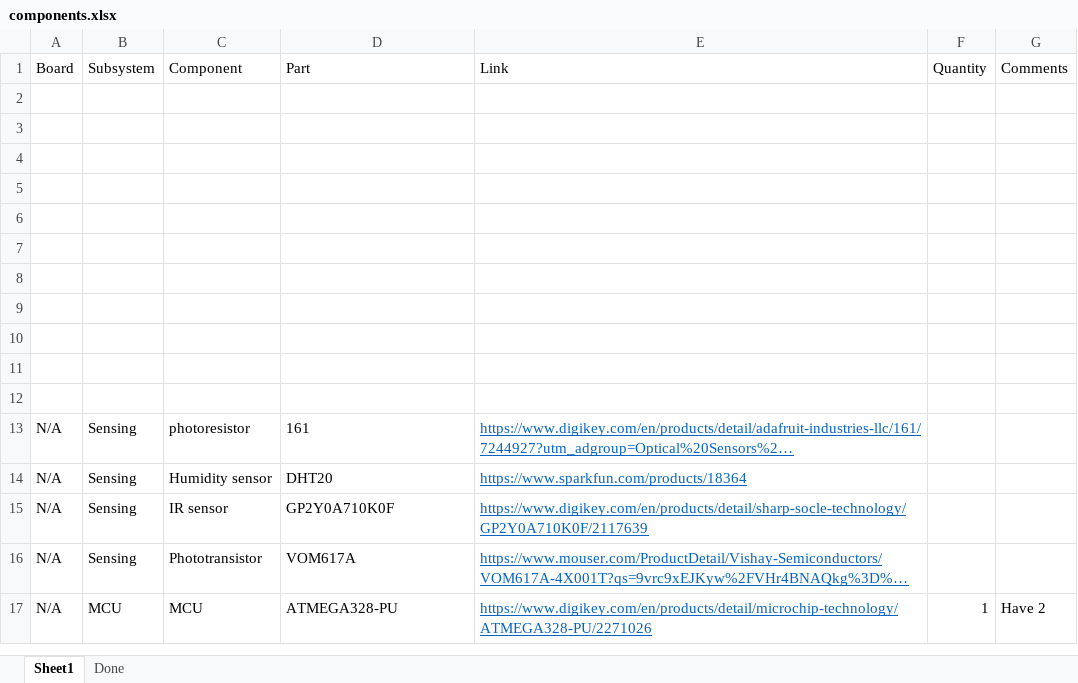
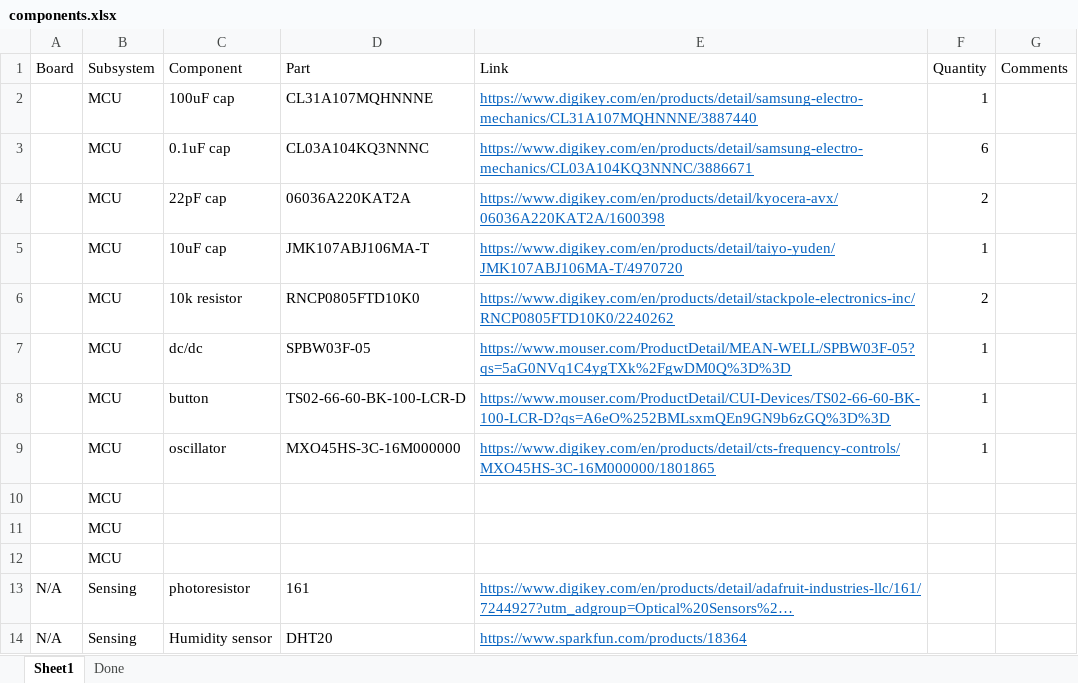
Before and after one commit to bobo-nums/ece445, an Excel workbook: datasheets/components.xlsx, sheet Sheet1, drawn as a sheet; only a part is shown; the shorter side is filled out with more unchanged rows; long unchanged cells end in …; values as stored, in another font and other column widths than the file's, no borders; the diff names each change by its address in the sheet, - before the commit and + after, or states it on an @@ line.

```diff
--- a/datasheets/components.xlsx (sheet Sheet1)
+++ b/datasheets/components.xlsx (sheet Sheet1)
-row 2: (empty)
+row 2:  | MCU | 100uF cap | CL31A107MQHNNNE | https://www.digikey.com/en/products/detail/samsung-electro-mechanics/CL31A107MQHNNNE/3887440 | 1
-row 3: (empty)
+row 3:  | MCU | 0.1uF cap | CL03A104KQ3NNNC | https://www.digikey.com/en/products/detail/samsung-electro-mechanics/CL03A104KQ3NNNC/3886671 | 6
-row 4: (empty)
+row 4:  | MCU | 22pF cap | 06036A220KAT2A | https://www.digikey.com/en/products/detail/kyocera-avx/06036A220KAT2A/1600398 | 2
-row 5: (empty)
+row 5:  | MCU | 10uF cap | JMK107ABJ106MA-T | https://www.digikey.com/en/products/detail/taiyo-yuden/JMK107ABJ106MA-T/4970720 | 1
-row 6: (empty)
+row 6:  | MCU | 10k resistor | RNCP0805FTD10K0 | https://www.digikey.com/en/products/detail/stackpole-electronics-inc/RNCP0805FTD10K0/2240262 | 2
-row 7: (empty)
+row 7:  | MCU | dc/dc | SPBW03F-05 | https://www.mouser.com/ProductDetail/MEAN-WELL/SPBW03F-05?qs=5aG0NVq1C4ygTXk%2FgwDM0Q%3D%3D | 1
-row 8: (empty)
+row 8:  | MCU | button | TS02-66-60-BK-100-LCR-D | https://www.mouser.com/ProductDetail/CUI-Devices/TS02-66-60-BK-100-LCR-D?qs=A6eO%252BMLsxmQEn9GN9b6zGQ%3D%3D | 1
-row 9: (empty)
+row 9:  | MCU | oscillator | MXO45HS-3C-16M000000 | https://www.digikey.com/en/products/detail/cts-frequency-controls/MXO45HS-3C-16M000000/1801865 | 1
-B10:B12 (Subsystem): (empty)
+B10:B12 (Subsystem): MCU
```
Also changed, not shown: 20 other files.
